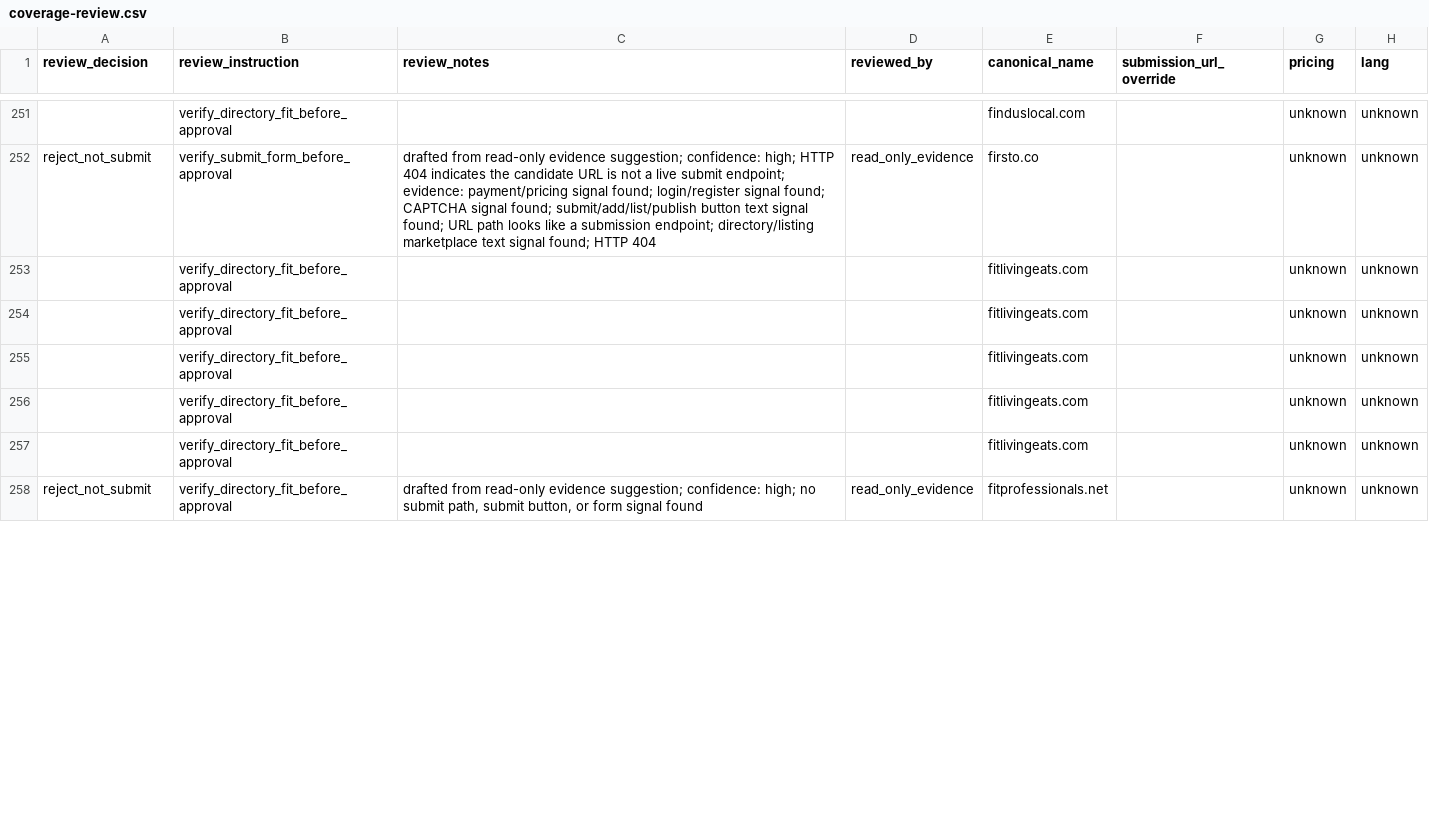
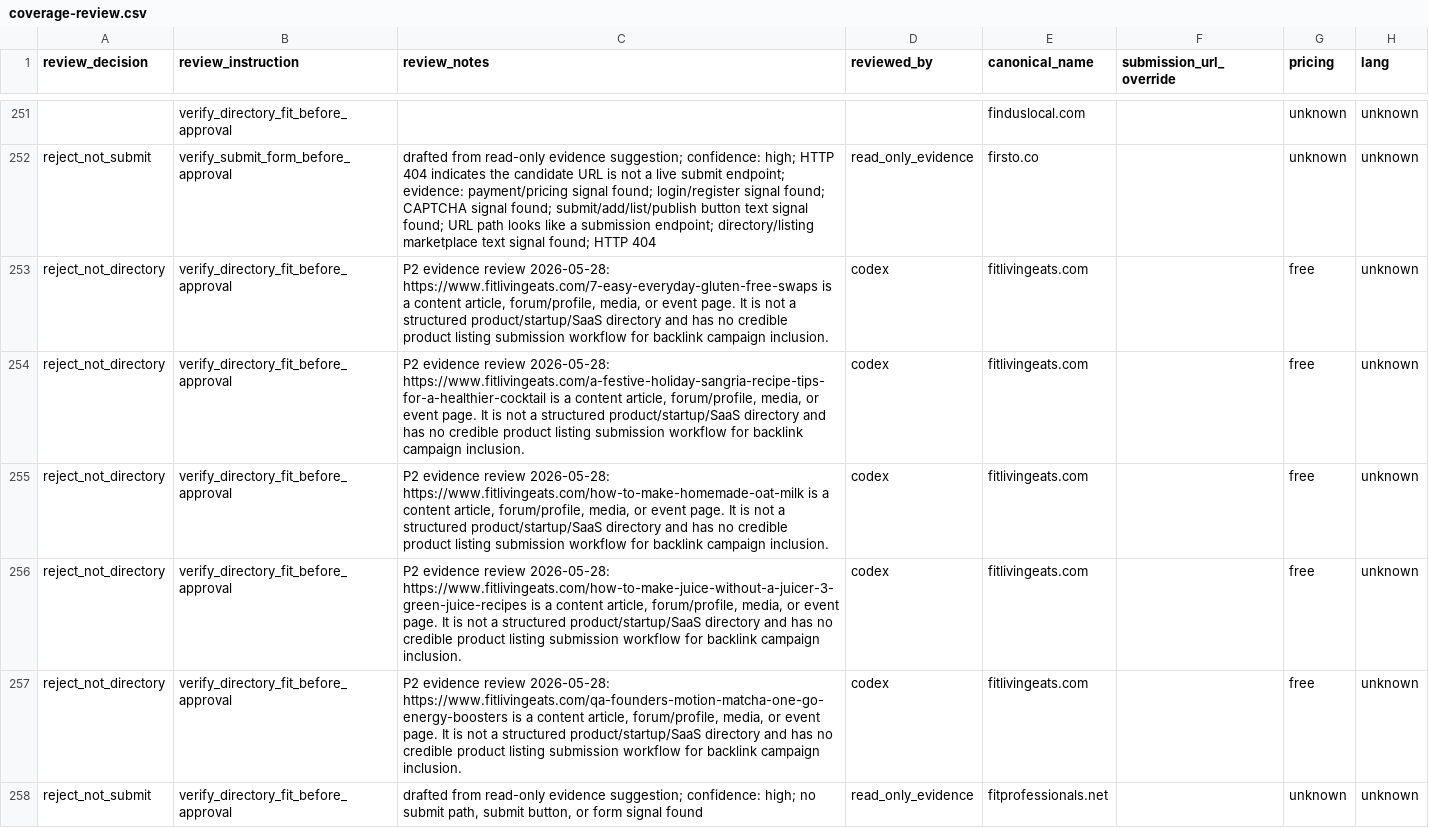
Before and after one commit to camaker/backlink-pilot, a CSV file: backlink-url/coverage-review.csv, drawn as a sheet; only a part is shown, gaps mark what is left out; the diff covers the shown part only; the diff names each change by its address in the sheet, - before the commit and + after, or states it on an @@ line.

Commit message:
Review p2 backlink batch 026

```diff
--- a/backlink-url/coverage-review.csv
+++ b/backlink-url/coverage-review.csv
-A253:A257 (review_decision): (empty)
+A253:A257 (review_decision): reject_not_directory
-C253 (review_notes): (empty)
+C253 (review_notes): P2 evidence review 2026-05-28: https://www.fitlivingeats.com/7-easy-everyday-gluten-free-swaps is a content article, forum/profile, media, or event page. It is not a structured product/startup/SaaS directory and has no credible product listing submission workflow for backlink campaign inclusion.
-D253:D257 (reviewed_by): (empty)
+D253:D257 (reviewed_by): codex
-G253:G257 (pricing): unknown
+G253:G257 (pricing): free
-C254 (review_notes): (empty)
+C254 (review_notes): P2 evidence review 2026-05-28: https://www.fitlivingeats.com/a-festive-holiday-sangria-recipe-tips-for-a-healthier-cocktail is a content article, forum/profile, media, or event page. It is not a structured product/startup/SaaS directory and has no credible product listing submission workflow for backlink campaign inclusion.
-C255 (review_notes): (empty)
+C255 (review_notes): P2 evidence review 2026-05-28: https://www.fitlivingeats.com/how-to-make-homemade-oat-milk is a content article, forum/profile, media, or event page. It is not a structured product/startup/SaaS directory and has no credible product listing submission workflow for backlink campaign inclusion.
-C256 (review_notes): (empty)
+C256 (review_notes): P2 evidence review 2026-05-28: https://www.fitlivingeats.com/how-to-make-juice-without-a-juicer-3-green-juice-recipes is a content article, forum/profile, media, or event page. It is not a structured product/startup/SaaS directory and has no credible product listing submission workflow for backlink campaign inclusion.
-C257 (review_notes): (empty)
+C257 (review_notes): P2 evidence review 2026-05-28: https://www.fitlivingeats.com/qa-founders-motion-matcha-one-go-energy-boosters is a content article, forum/profile, media, or event page. It is not a structured product/startup/SaaS directory and has no credible product listing submission workflow for backlink campaign inclusion.
```
Also changed, not shown: 40 edited cells elsewhere in this file, backlink-url/manual-review/next-100-manual-review.csv, 11 other files.
